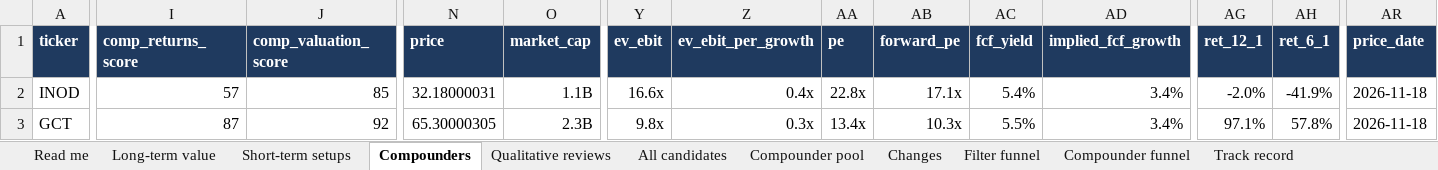
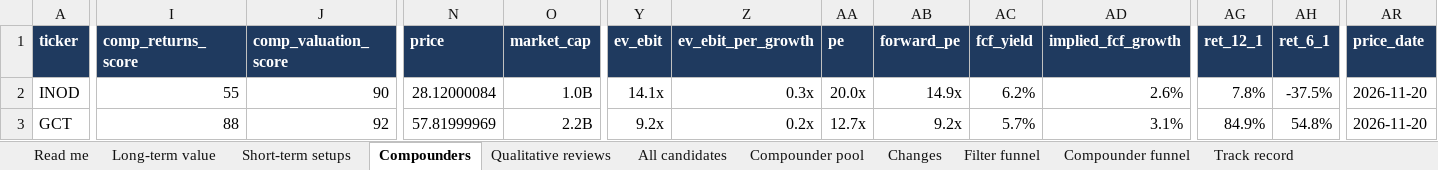
Before and after one commit to chinmayagoyal/us-stock-screener, an Excel workbook: data/latest/screener.xlsx, sheet Compounders, drawn as a sheet; only a part is shown, gaps mark what is left out; values as stored, in another font and other column widths than the file's, no borders; the diff covers the shown part only; the diff names each change by its address in the sheet, - before the commit and + after, or states it on an @@ line.

```diff
--- a/data/latest/screener.xlsx (sheet Compounders)
+++ b/data/latest/screener.xlsx (sheet Compounders)
-I2 (comp_returns_score): 57
+I2 (comp_returns_score): 55
-J2 (comp_valuation_score): 85
+J2 (comp_valuation_score): 90
-N2 (price): 32.18000031
+N2 (price): 28.12000084
-O2 (market_cap): 1.1B
+O2 (market_cap): 1.0B
-Y2 (ev_ebit): 16.6x
+Y2 (ev_ebit): 14.1x
-Z2 (ev_ebit_per_growth): 0.4x
+Z2 (ev_ebit_per_growth): 0.3x
-AA2 (pe): 22.8x
+AA2 (pe): 20.0x
-AB2 (forward_pe): 17.1x
+AB2 (forward_pe): 14.9x
-AC2 (fcf_yield): 5.4%
+AC2 (fcf_yield): 6.2%
-AD2 (implied_fcf_growth): 3.4%
+AD2 (implied_fcf_growth): 2.6%
-AG2 (ret_12_1): -2.0%
+AG2 (ret_12_1): 7.8%
-AH2 (ret_6_1): -41.9%
+AH2 (ret_6_1): -37.5%
-AR2:AR3 (price_date): 2026-11-18
+AR2:AR3 (price_date): 2026-11-20
-I3 (comp_returns_score): 87
+I3 (comp_returns_score): 88
-N3 (price): 65.30000305
+N3 (price): 57.81999969
-O3 (market_cap): 2.3B
+O3 (market_cap): 2.2B
-Y3 (ev_ebit): 9.8x
+Y3 (ev_ebit): 9.2x
-Z3 (ev_ebit_per_growth): 0.3x
+Z3 (ev_ebit_per_growth): 0.2x
-AA3 (pe): 13.4x
+AA3 (pe): 12.7x
-AB3 (forward_pe): 10.3x
+AB3 (forward_pe): 9.2x
-AC3 (fcf_yield): 5.5%
+AC3 (fcf_yield): 5.7%
-AD3 (implied_fcf_growth): 3.4%
+AD3 (implied_fcf_growth): 3.1%
-AG3 (ret_12_1): 97.1%
+AG3 (ret_12_1): 84.9%
-AH3 (ret_6_1): 57.8%
+AH3 (ret_6_1): 54.8%
```
Also changed, not shown: 9 added rows, 9 removed rows and 192 edited cells elsewhere in this sheet, sheet All candidates, sheet Long-term value, sheet Short-term setups, sheet Compounder pool, sheet Qualitative reviews, sheet Changes, 3 more sheets, 16 other files.
